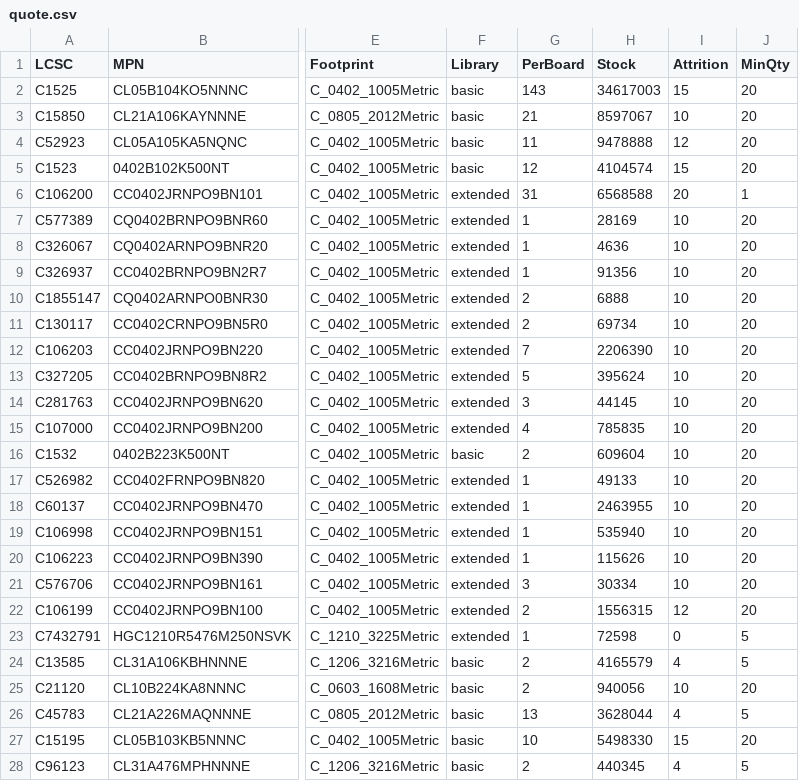
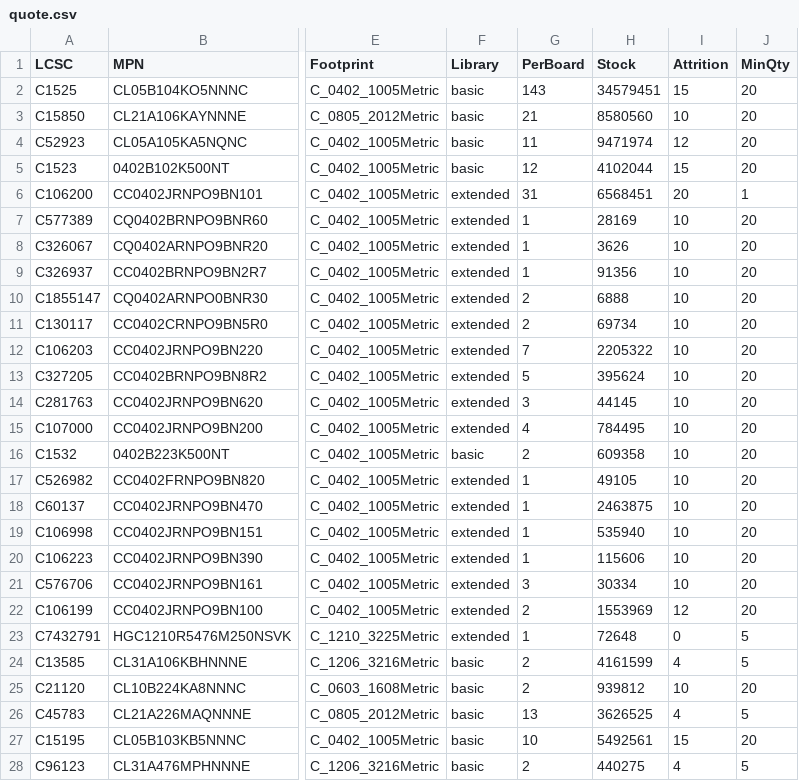
Before and after one commit to PabloSoage/kv260-ias2rf, a CSV file: _work/fab/quote.csv, drawn as a sheet; only a part is shown, gaps mark what is left out; the diff covers the shown part only; the diff names each change by its address in the sheet, - before the commit and + after, or states it on an @@ line.

```diff
--- a/_work/fab/quote.csv
+++ b/_work/fab/quote.csv
-H2 (Stock): 34617003
+H2 (Stock): 34579451
-H3 (Stock): 8597067
+H3 (Stock): 8580560
-H4 (Stock): 9478888
+H4 (Stock): 9471974
-H5 (Stock): 4104574
+H5 (Stock): 4102044
-H6 (Stock): 6568588
+H6 (Stock): 6568451
-H8 (Stock): 4636
+H8 (Stock): 3626
-H12 (Stock): 2206390
+H12 (Stock): 2205322
-H15 (Stock): 785835
+H15 (Stock): 784495
-H16 (Stock): 609604
+H16 (Stock): 609358
-H17 (Stock): 49133
+H17 (Stock): 49105
-H18 (Stock): 2463955
+H18 (Stock): 2463875
-H20 (Stock): 115626
+H20 (Stock): 115606
-H22 (Stock): 1556315
+H22 (Stock): 1553969
-H23 (Stock): 72598
+H23 (Stock): 72648
-H24 (Stock): 4165579
+H24 (Stock): 4161599
-H25 (Stock): 940056
+H25 (Stock): 939812
-H26 (Stock): 3628044
+H26 (Stock): 3626525
-H27 (Stock): 5498330
+H27 (Stock): 5492561
-H28 (Stock): 440345
+H28 (Stock): 440275
```
Also changed, not shown: 2 added rows and 91 edited cells elsewhere in this file, _work/fab/lcsc_parts.csv, 9 other files.
